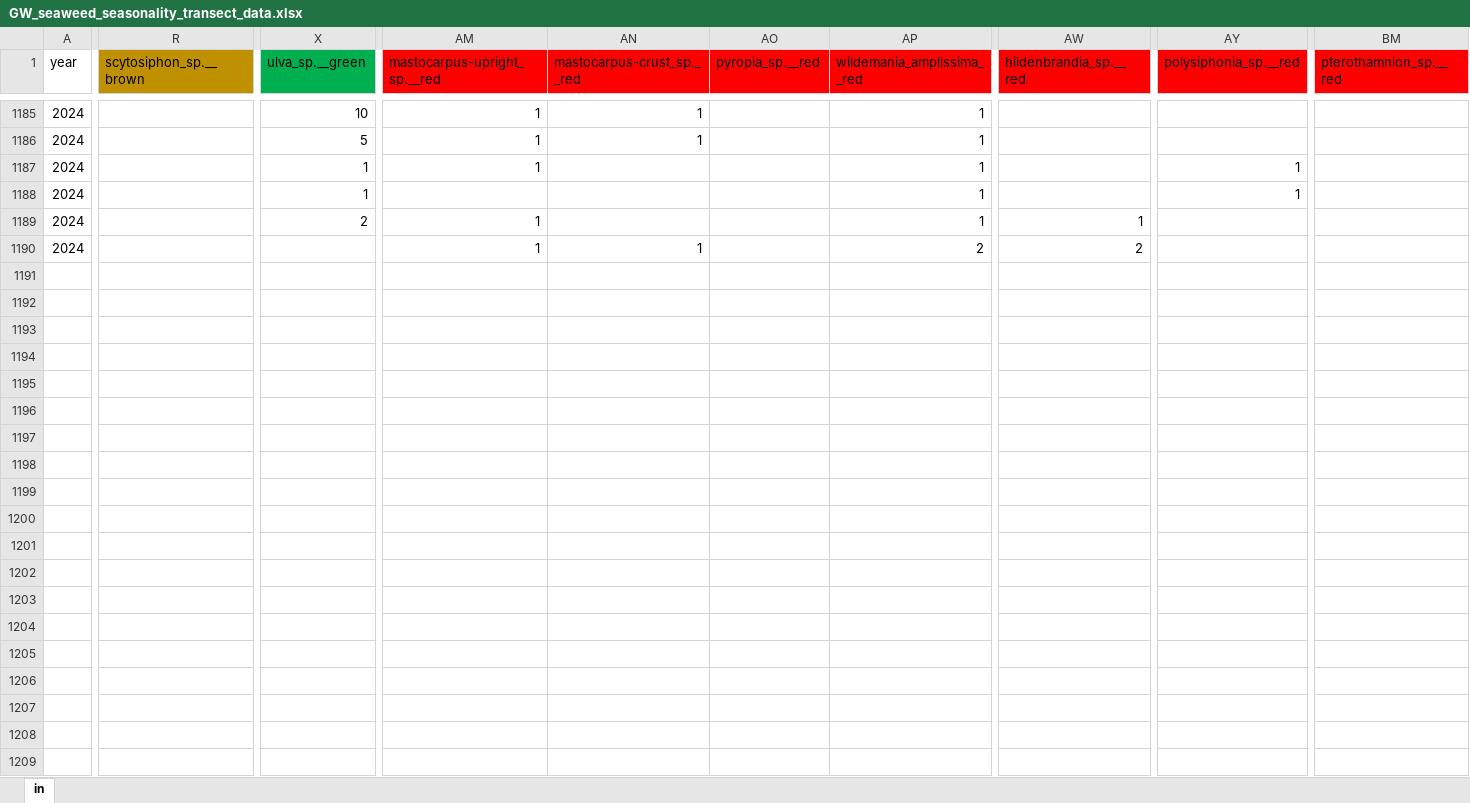
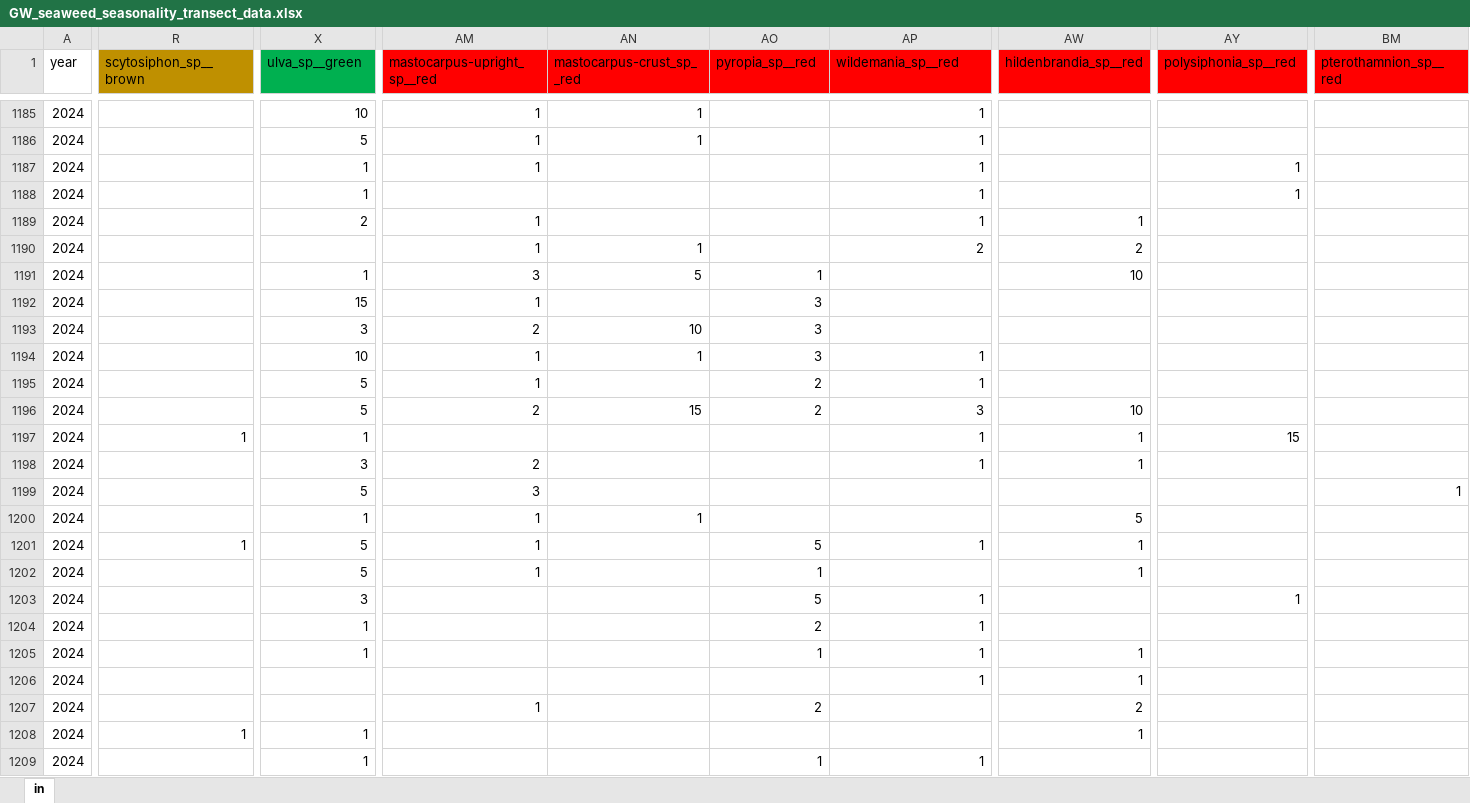
Before and after one commit to siobhanschenk/GW_seaweed_seasonality_transects, an Excel workbook: GW_seaweed_seasonality_transect_data.xlsx, sheet in, drawn as a sheet; only a part is shown, gaps mark what is left out; values as stored, in another font and other column widths than the file's, no borders; rows hold the shown columns only; the diff covers the shown part only; the diff names each change by its address in the sheet, - before the commit and + after, or states it on an @@ line.

```diff
--- a/GW_seaweed_seasonality_transect_data.xlsx (sheet in)
+++ b/GW_seaweed_seasonality_transect_data.xlsx (sheet in)
-R1: scytosiphon_sp.__brown
+R1: scytosiphon_sp__brown
-X1: ulva_sp.__green
+X1: ulva_sp__green
-AM1: mastocarpus-upright_sp.__red
+AM1: mastocarpus-upright_sp__red
-AN1: mastocarpus-crust_sp.__red
+AN1: mastocarpus-crust_sp__red
-AO1: pyropia_sp.__red
+AO1: pyropia_sp__red
-AP1: wildemania_amplissima__red
+AP1: wildemania_sp__red
-AW1: hildenbrandia_sp.__red
+AW1: hildenbrandia_sp__red
-AY1: polysiphonia_sp.__red
+AY1: polysiphonia_sp__red
-BM1: pterothamnion_sp.__red
+BM1: pterothamnion_sp__red
+row 1191: 2024 |  | 1 | 3 | 5 | 1 |  | 10
+row 1192: 2024 |  | 15 | 1 |  | 3
+row 1193: 2024 |  | 3 | 2 | 10 | 3
+row 1194: 2024 |  | 10 | 1 | 1 | 3 | 1
+row 1195: 2024 |  | 5 | 1 |  | 2 | 1
+row 1196: 2024 |  | 5 | 2 | 15 | 2 | 3 | 10
+row 1197: 2024 | 1 | 1 |  |  |  | 1 | 1 | 15
+row 1198: 2024 |  | 3 | 2 |  |  | 1 | 1
+row 1199: 2024 |  | 5 | 3 |  |  |  |  |  | 1
+row 1200: 2024 |  | 1 | 1 | 1 |  |  | 5
+row 1201: 2024 | 1 | 5 | 1 |  | 5 | 1 | 1
+row 1202: 2024 |  | 5 | 1 |  | 1 |  | 1
+row 1203: 2024 |  | 3 |  |  | 5 | 1 |  | 1
+row 1204: 2024 |  | 1 |  |  | 2 | 1
+row 1205: 2024 |  | 1 |  |  | 1 | 1 | 1
+row 1206: 2024 |  |  |  |  |  | 1 | 1
+row 1207: 2024 |  |  | 1 |  | 2 |  | 2
+row 1208: 2024 | 1 | 1 |  |  |  |  | 1
+row 1209: 2024 |  | 1 |  |  | 1 | 1
```
Also changed, not shown: 22 added rows and 7 edited cells elsewhere in this sheet, GW_kelp_phenology_data.xlsx, 49 other files.
